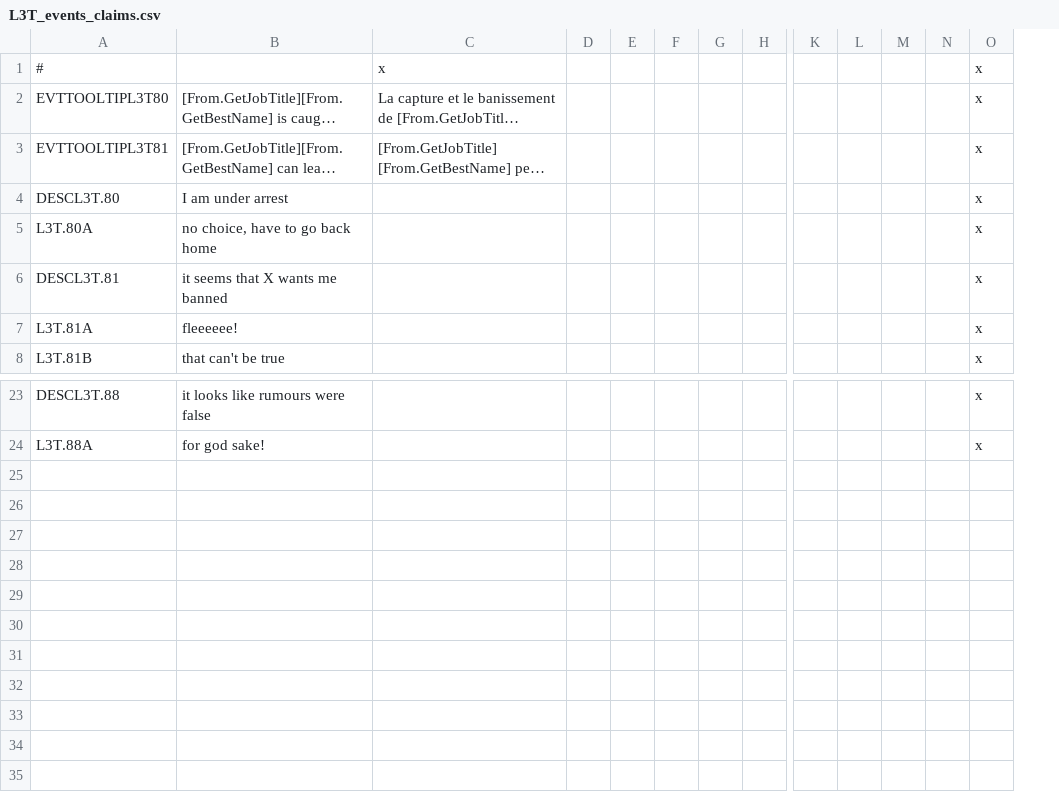
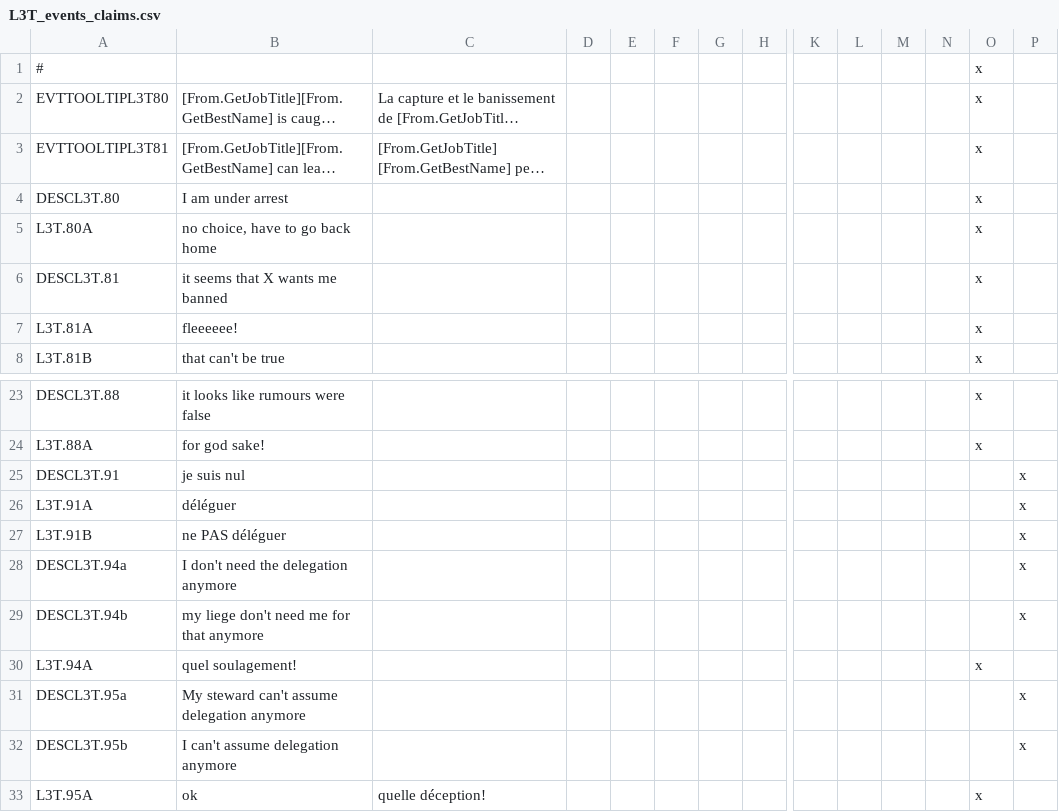
Before and after one commit to ArkoG/L3T, a CSV file: L3T/localisation/L3T_events_claims.csv, drawn as a sheet; only a part is shown, gaps mark what is left out; long unchanged cells end in …; rows hold the shown columns only; the diff names each change by its address in the sheet, - before the commit and + after, or states it on an @@ line.

Commit message:
barebone loc for STW events

```diff
--- a/L3T/localisation/L3T_events_claims.csv
+++ b/L3T/localisation/L3T_events_claims.csv
+column P, empty
-C1: x
+C1: (empty)
+row 25: DESCL3T.91 | je suis nul |  |  |  |  |  |  |  |  |  |  |  | x
+row 26: L3T.91A | déléguer |  |  |  |  |  |  |  |  |  |  |  | x
+row 27: L3T.91B | ne PAS déléguer |  |  |  |  |  |  |  |  |  |  |  | x
+row 28: DESCL3T.94a | I don't need the delegation anymore |  |  |  |  |  |  |  |  |  |  |  | x
+row 29: DESCL3T.94b | my liege don't need me for that anymore |  |  |  |  |  |  |  |  |  |  |  | x
+row 30: L3T.94A | quel soulagement! |  |  |  |  |  |  |  |  |  |  | x
+row 31: DESCL3T.95a | My steward can't assume delegation anymore |  |  |  |  |  |  |  |  |  |  |  | x
+row 32: DESCL3T.95b | I can't assume delegation anymore |  |  |  |  |  |  |  |  |  |  |  | x
+row 33: L3T.95A | ok | quelle déception! |  |  |  |  |  |  |  |  |  | x
```
